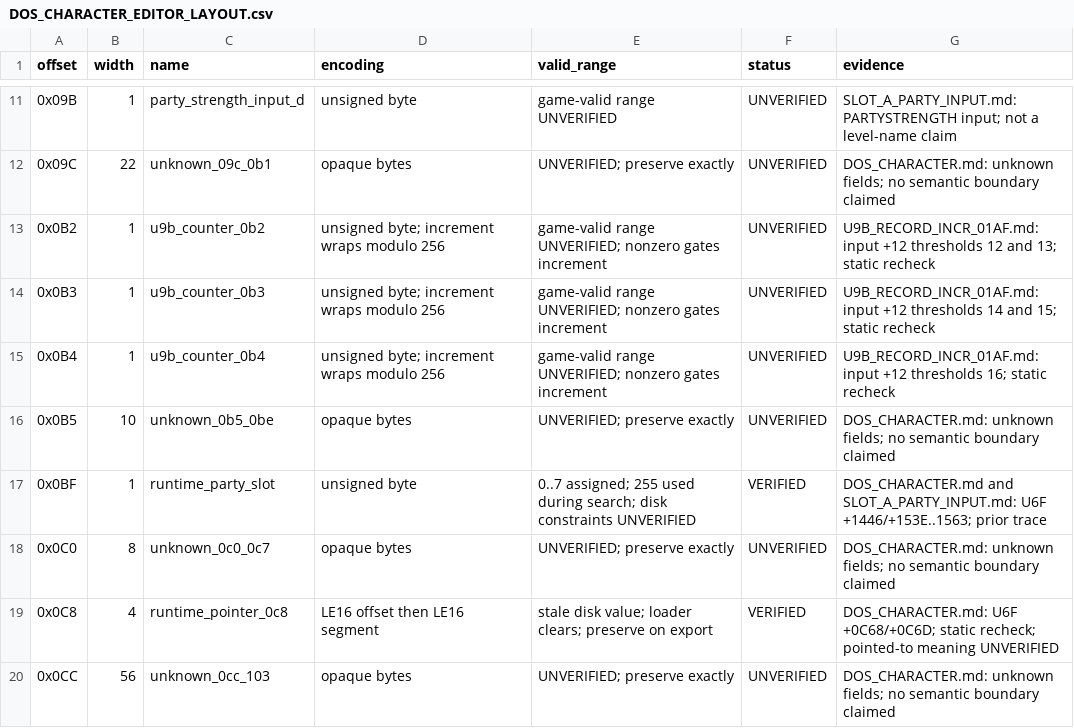
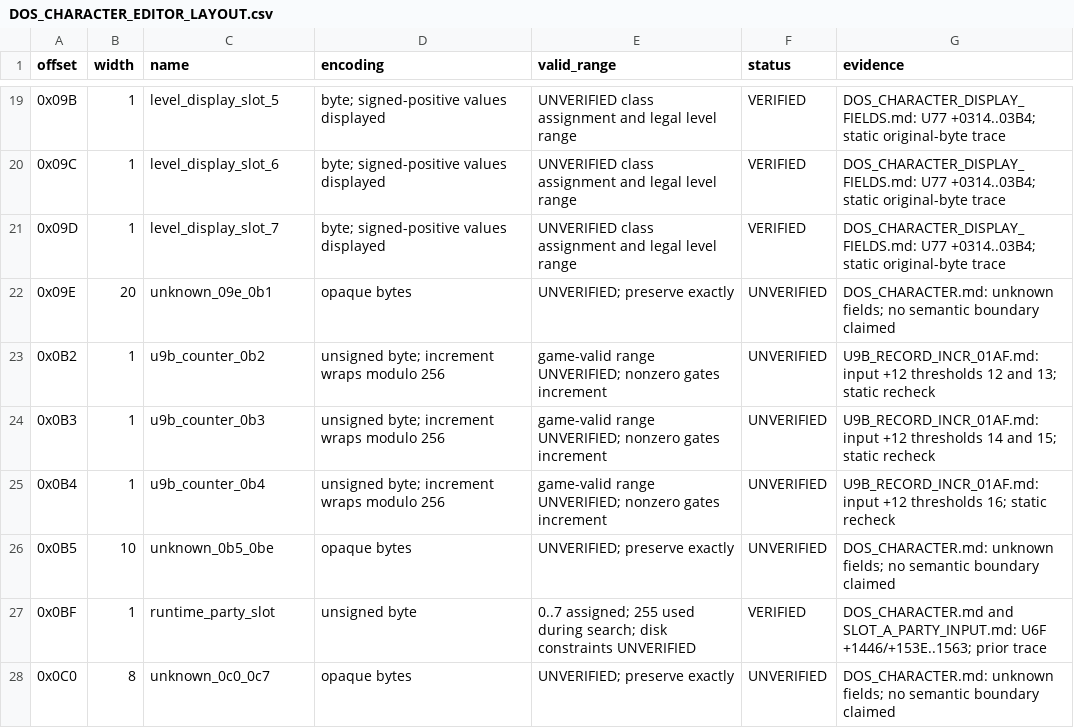
Before and after one commit to huntergdavis/poolrad-decomp, a CSV file: docs/formats/DOS_CHARACTER_EDITOR_LAYOUT.csv, drawn as a sheet; only a part is shown, gaps mark what is left out; the shorter side is filled out with more unchanged rows; the diff covers the shown part only.

Commit message:
Trace DOS ability display fields and record the unedited control witness

```diff
--- a/docs/formats/DOS_CHARACTER_EDITOR_LAYOUT.csv
+++ b/docs/formats/DOS_CHARACTER_EDITOR_LAYOUT.csv
@@ -11,3 +19,5 @@ offset,width,name,encoding,valid_range,status,evidence
-0x09B,1,party_strength_input_d,unsigned byte,game-valid range UNVERIFIED,UNVERIFIED,SLOT_A_PARTY_INPUT.md: PARTYSTRENGTH input; not a level-name claim
-0x09C,22,unknown_09c_0b1,opaque bytes,UNVERIFIED; preserve exactly,UNVERIFIED,DOS_CHARACTER.md: unknown fields; no semantic boundary claimed
+0x09B,1,level_display_slot_5,byte; signed-positive values displayed,UNVERIFIED class assignment and legal level range,VERIFIED,DOS_CHARACTER_DISPLAY_FIELDS.md: U77 +0314..03B4; static original-byte trace
+0x09C,1,level_display_slot_6,byte; signed-positive values displayed,UNVERIFIED class assignment and legal level range,VERIFIED,DOS_CHARACTER_DISPLAY_FIELDS.md: U77 +0314..03B4; static original-byte trace
+0x09D,1,level_display_slot_7,byte; signed-positive values displayed,UNVERIFIED class assignment and legal level range,VERIFIED,DOS_CHARACTER_DISPLAY_FIELDS.md: U77 +0314..03B4; static original-byte trace
+0x09E,20,unknown_09e_0b1,opaque bytes,UNVERIFIED; preserve exactly,UNVERIFIED,DOS_CHARACTER.md: unknown fields; no semantic boundary claimed
 0x0B2,1,u9b_counter_0b2,unsigned byte; increment wraps modulo 256,game-valid range UNVERIFIED; nonzero gates increment,UNVERIFIED,U9B_RECORD_INCR_01AF.md: input +12 thresholds 12 and 13; static recheck
```
Also changed, not shown: 8 added rows and 28 edited cells elsewhere in this file, 1 other file.
